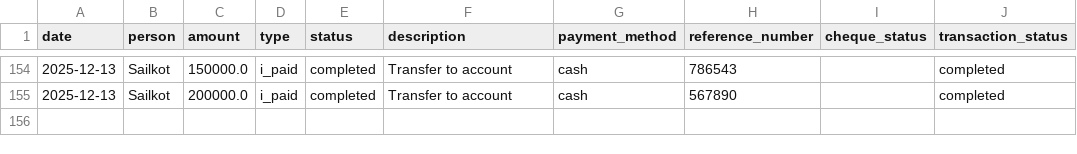
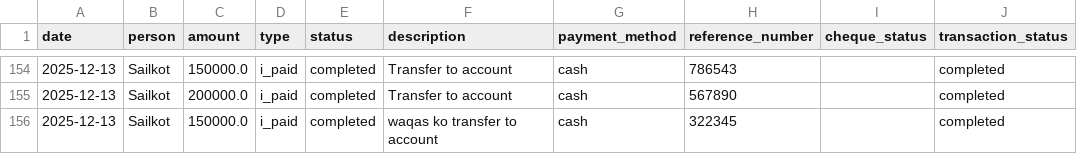
Before and after one commit to WorkProfile-web/payments-summary, a CSV file: payments.csv, drawn as a sheet; only a part is shown, gaps mark what is left out; the diff names each change by its address in the sheet, - before the commit and + after, or states it on an @@ line.

Commit message:
Automated update: payment records

```diff
--- a/payments.csv
+++ b/payments.csv
+row 156: 2025-12-13 | Sailkot | 150000.0 | i_paid | completed | waqas ko transfer to account | cash | 322345 |  | completed
```
Also changed, not shown: 1 other file.
